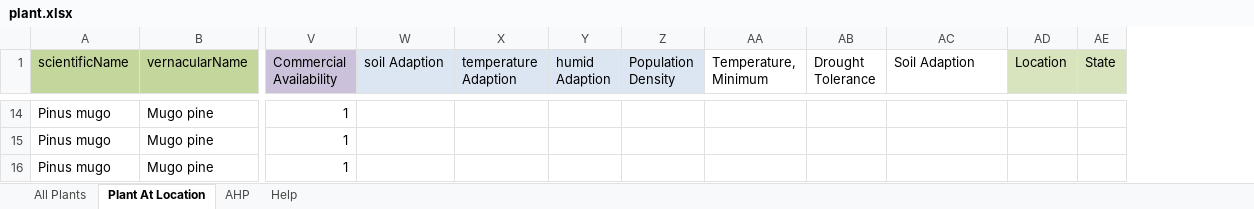
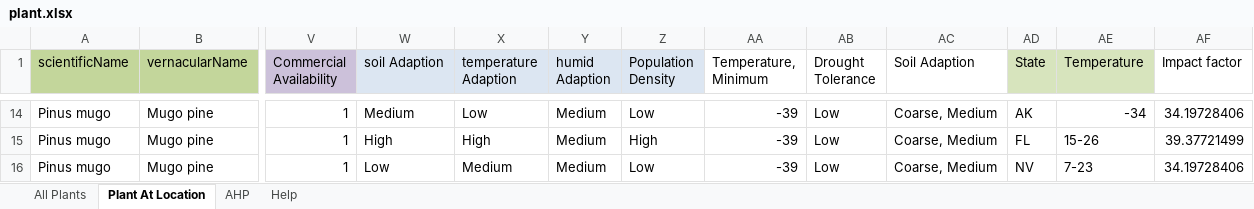
Before and after one commit to SiqiPan2008/2023HiMCM, an Excel workbook: src/Input/plant.xlsx, sheet Plant At Location, drawn as a sheet; only a part is shown, gaps mark what is left out; values as stored, in another font and other column widths than the file's, no borders; removed rows and columns are numbered as before the commit, all else as after; the diff covers the shown part only; the diff names each change by its address in the sheet, - before the commit and + after, or states it on an @@ line.

Commit message:
plant local analysis result.

```diff
--- a/src/Input/plant.xlsx (sheet Plant At Location)
+++ b/src/Input/plant.xlsx (sheet Plant At Location)
-column AD (Location), empty
+column AE (Temperature), rows 14-16: -34 | 15-26 | 7-23
+column AF (Impact factor), rows 14-16: 34.19728406 | 39.37721499 | 34.19728406
-W14 (soil Adaption): (empty)
+W14 (soil Adaption): Medium
-X14 (temperature Adaption): (empty)
+X14 (temperature Adaption): Low
-Y14:Y16 (humid Adaption): (empty)
+Y14:Y16 (humid Adaption): Medium
-Z14 (Population Density): (empty)
+Z14 (Population Density): Low
-AA14:AA16 (Temperature, Minimum): (empty)
+AA14:AA16 (Temperature, Minimum): -39
-AB14:AB16 (Drought Tolerance): (empty)
+AB14:AB16 (Drought Tolerance): Low
-AC14:AC16 (Soil Adaption): (empty)
+AC14:AC16 (Soil Adaption): Coarse, Medium
-AD14 (State): (empty)
+AD14 (State): AK
-W15 (soil Adaption): (empty)
+W15 (soil Adaption): High
-X15 (temperature Adaption): (empty)
+X15 (temperature Adaption): High
-Z15 (Population Density): (empty)
+Z15 (Population Density): High
-AD15 (State): (empty)
+AD15 (State): FL
-W16 (soil Adaption): (empty)
+W16 (soil Adaption): Low
-X16 (temperature Adaption): (empty)
+X16 (temperature Adaption): Medium
-Z16 (Population Density): (empty)
+Z16 (Population Density): Low
-AD16 (State): (empty)
+AD16 (State): NV
```
Also changed, not shown: 87 edited cells elsewhere in this sheet, sheet Help, 6 other files.
